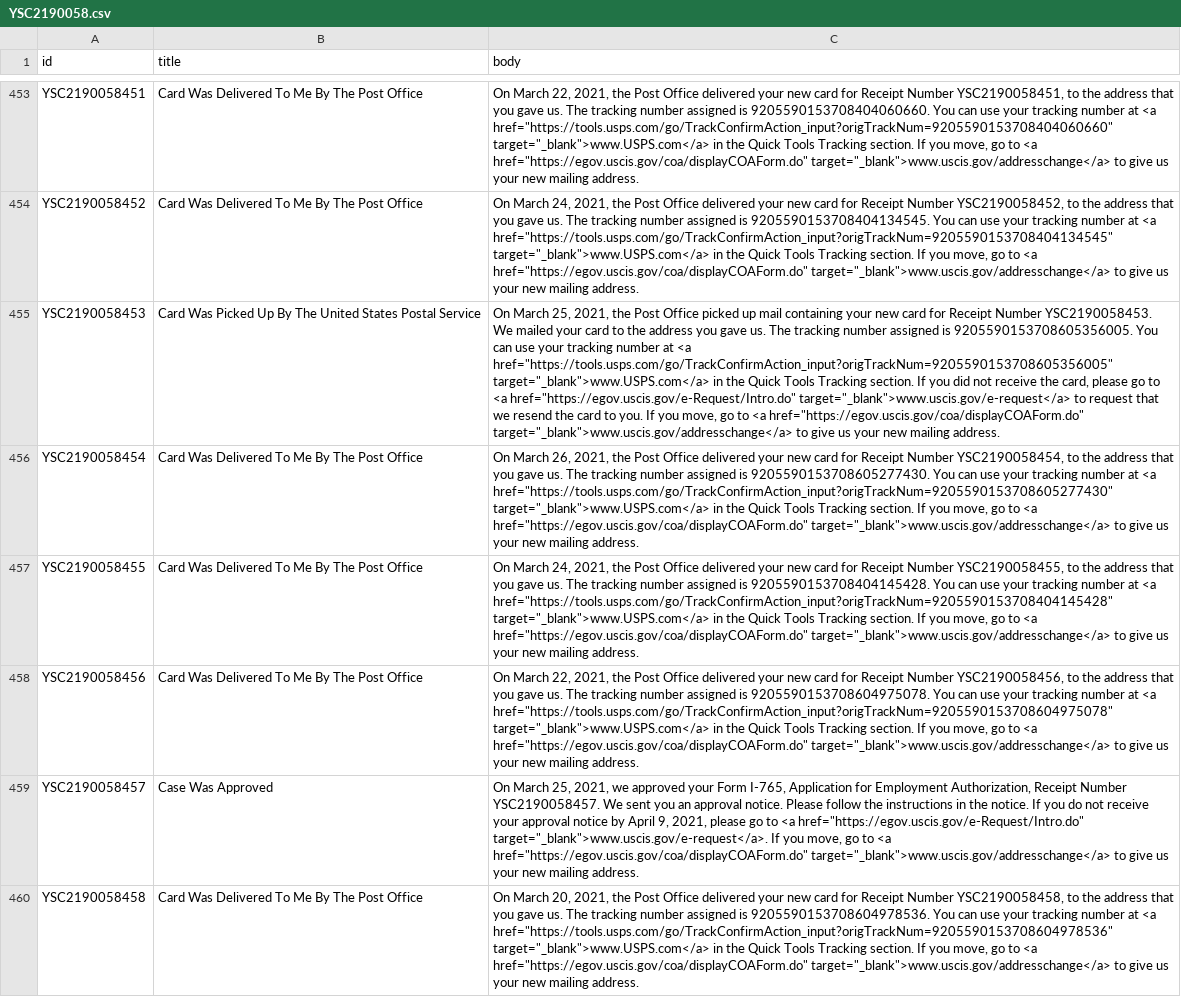
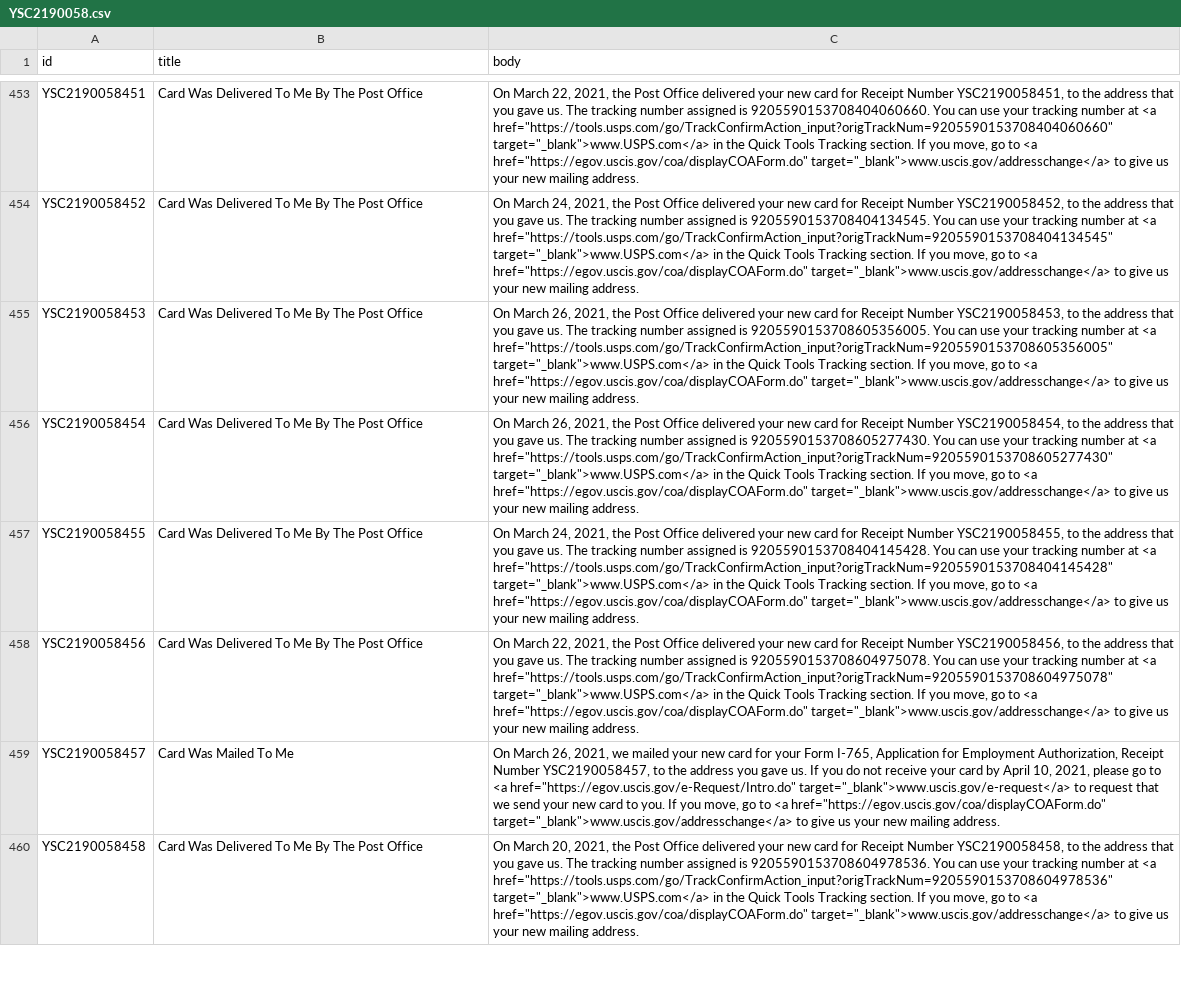
Before and after one commit to opt-lol/opt-data, a CSV file: data/YSC2190058.csv, drawn as a sheet; only a part is shown, gaps mark what is left out; the diff covers the shown part only; the diff names each change by its address in the sheet, - before the commit and + after, or states it on an @@ line.

```diff
--- a/data/YSC2190058.csv
+++ b/data/YSC2190058.csv
-B455 (title): Card Was Picked Up By The United States Postal Service
+B455 (title): Card Was Delivered To Me By The Post Office
-C455 (body): On March 25, 2021, the Post Office picked up mail containing your new card for Receipt Number YSC2190058453. We mailed your card to the address you gave us. The tracking number assigned is 9205590153708605356005. You can use your tracking number at <a href="https://tools.usps.com/go/TrackConfirmAction_input?origTrackNum=9205590153708605356005" target="_blank">www.USPS.com</a> in the Quick Tools Tracking section. If you did not receive the card, please go to <a href="https://egov.uscis.gov/e-Request/Intro.do" target="_blank">www.uscis.gov/e-request</a> to request that we resend the card to you. If you…
+C455 (body): On March 26, 2021, the Post Office delivered your new card for Receipt Number YSC2190058453, to the address that you gave us. The tracking number assigned is 9205590153708605356005. You can use your tracking number at <a href="https://tools.usps.com/go/TrackConfirmAction_input?origTrackNum=9205590153708605356005" target="_blank">www.USPS.com</a> in the Quick Tools Tracking section. If you…
-B459 (title): Case Was Approved
+B459 (title): Card Was Mailed To Me
-C459 (body): On March 25, 2021, we approved your Form I-765, Application for Employment Authorization, Receipt Number YSC2190058457. We sent you an approval notice. Please follow the instructions in the notice. If you do not receive your approval notice by April 9, 2021, please go to <a href="https://egov.uscis.gov/e-Request/Intro.do" target="_blank">www.uscis.gov/e-request</a>. If you…
+C459 (body): On March 26, 2021, we mailed your new card for your Form I-765, Application for Employment Authorization, Receipt Number YSC2190058457, to the address you gave us. If you do not receive your card by April 10, 2021, please go to <a href="https://egov.uscis.gov/e-Request/Intro.do" target="_blank">www.uscis.gov/e-request</a> to request that we send your new card to you. If you…
```
Also changed, not shown: 168 edited cells elsewhere in this file, data/YSC2190064.csv, data/YSC2190074.csv, 54 other files.
